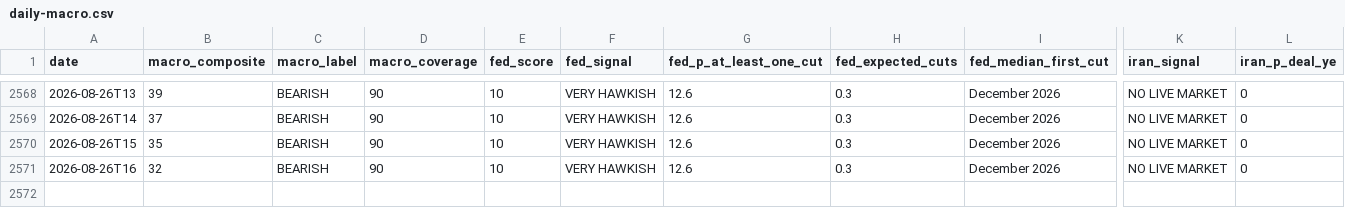
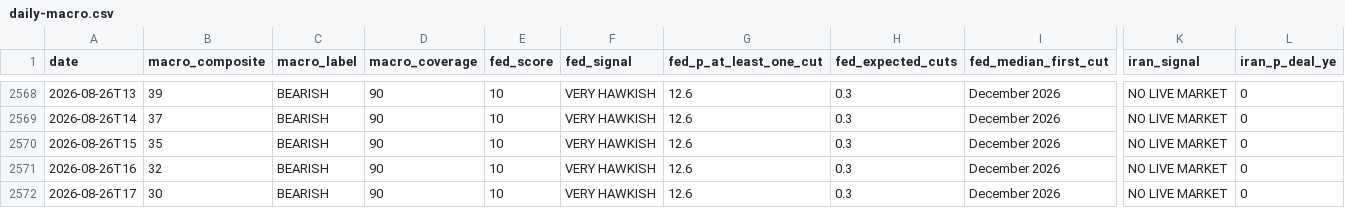
Before and after one commit to virtualwriter/polymarket-trader, a CSV file: data/daily-macro.csv, drawn as a sheet; only a part is shown, gaps mark what is left out; rows hold the shown columns only; the diff names each change by its address in the sheet, - before the commit and + after, or states it on an @@ line.

```diff
--- a/data/daily-macro.csv
+++ b/data/daily-macro.csv
+row 2572: 2026-08-26T17 | 30 | BEARISH | 90 | 10 | VERY HAWKISH | 12.6 | 0.3 | December 2026 | NO LIVE MARKET | 0
```
Also changed, not shown: relative-value/cross_venue_relative_value.csv, 11 other files.
